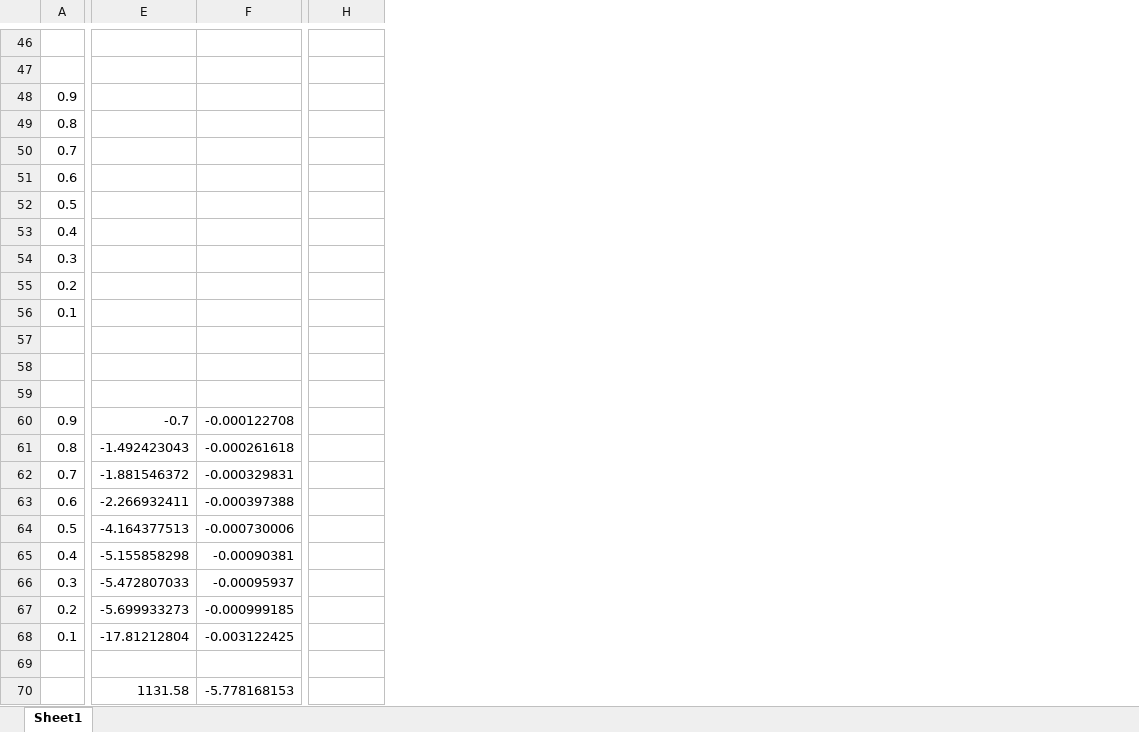
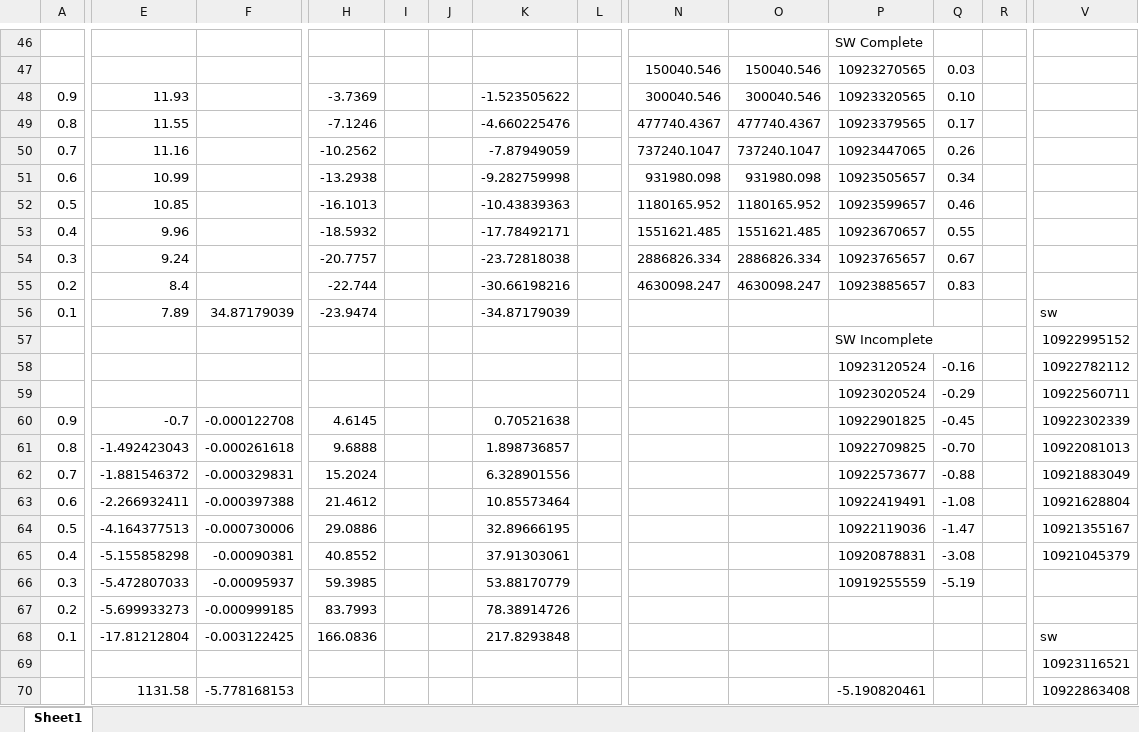
Before and after one commit to Andreas-Makrides-ICL/msc-thesis-incomplete-markets-LDES, an Excel workbook: models/Extra/WACC_calculation/calculations_PSCC.xlsx, sheet Sheet1, drawn as a sheet; only a part is shown, gaps mark what is left out; values as stored, in another font and other column widths than the file's, no borders; charts and pictures not drawn; rows hold the shown columns only; the diff covers the shown part only; the diff names each change by its address in the sheet, - before the commit and + after, or states it on an @@ line.

```diff
--- a/models/Extra/WACC_calculation/calculations_PSCC.xlsx (sheet Sheet1)
+++ b/models/Extra/WACC_calculation/calculations_PSCC.xlsx (sheet Sheet1)
+column I, empty
+column J, empty
+column K, rows 48-68: -1.523505622 | -4.660225476 | -7.87949059 | -9.282759998 | -10.43839363 | -17.78492171 | -23.72818038 | -30.66198216 | -34.87179039 |  |  |  | 0.70521638 | 1.898736857 | 6.328901556 | 10.85573464 | 32.89666195 | 37.91303061 | 53.88170779 | 78.38914726 | 217.8293848
+column L, empty
+column N, rows 47-55: 150040.546 | 300040.546 | 477740.4367 | 737240.1047 | 931980.098 | 1180165.952 | 1551621.485 | 2886826.334 | 4630098.247
+column O, rows 47-55: 150040.546 | 300040.546 | 477740.4367 | 737240.1047 | 931980.098 | 1180165.952 | 1551621.485 | 2886826.334 | 4630098.247
+column P, rows 46-70: SW Complete | 10923270565 | 10923320565 | 10923379565 | 10923447065 | 10923505657 | 10923599657 | 10923670657 | 10923765657 | 10923885657 |  | SW Incomplete | 10923120524 | 10923020524 | 10922901825 | 10922709825 | 10922573677 | 10922419491 | 10922119036 | 10920878831 | 10919255559 |  |  |  | -5.190820461
+column Q, rows 47-66: 0.03 | 0.10 | 0.17 | 0.26 | 0.34 | 0.46 | 0.55 | 0.67 | 0.83 |  |  | -0.16 | -0.29 | -0.45 | -0.70 | -0.88 | -1.08 | -1.47 | -3.08 | -5.19
+column R, empty
+column V, rows 56-70: sw | 10922995152 | 10922782112 | 10922560711 | 10922302339 | 10922081013 | 10921883049 | 10921628804 | 10921355167 | 10921045379 |  |  | sw | 10923116521 | 10922863408
-E48: (empty)
+E48: 11.93
-H48: (empty)
+H48: -3.7369
-E49: (empty)
+E49: 11.55
-H49: (empty)
+H49: -7.1246
-E50: (empty)
+E50: 11.16
-H50: (empty)
+H50: -10.2562
-E51: (empty)
+E51: 10.99
-H51: (empty)
+H51: -13.2938
-E52: (empty)
+E52: 10.85
-H52: (empty)
+H52: -16.1013
-E53: (empty)
+E53: 9.96
-H53: (empty)
+H53: -18.5932
-E54: (empty)
+E54: 9.24
-H54: (empty)
+H54: -20.7757
-E55: (empty)
+E55: 8.4
-H55: (empty)
+H55: -22.744
-E56: (empty)
+E56: 7.89
-F56: (empty)
+F56: 34.87179039
-H56: (empty)
+H56: -23.9474
-row 57: (empty)
+row 57:  |  |  |  |  |  |  |  |  |  | SW Incomplete |  |  | 10922995152
-H60: (empty)
+H60: 4.6145
-H61: (empty)
+H61: 9.6888
-H62: (empty)
+H62: 15.2024
-H63: (empty)
+H63: 21.4612
-H64: (empty)
+H64: 29.0886
-H65: (empty)
+H65: 40.8552
-H66: (empty)
+H66: 59.3985
-H67: (empty)
+H67: 83.7993
-H68: (empty)
+H68: 166.0836
```
Also changed, not shown: 4 added columns elsewhere in this sheet, models/Extra/WACC_calculation/cinv_risk_free.xlsx, 12 other files.
